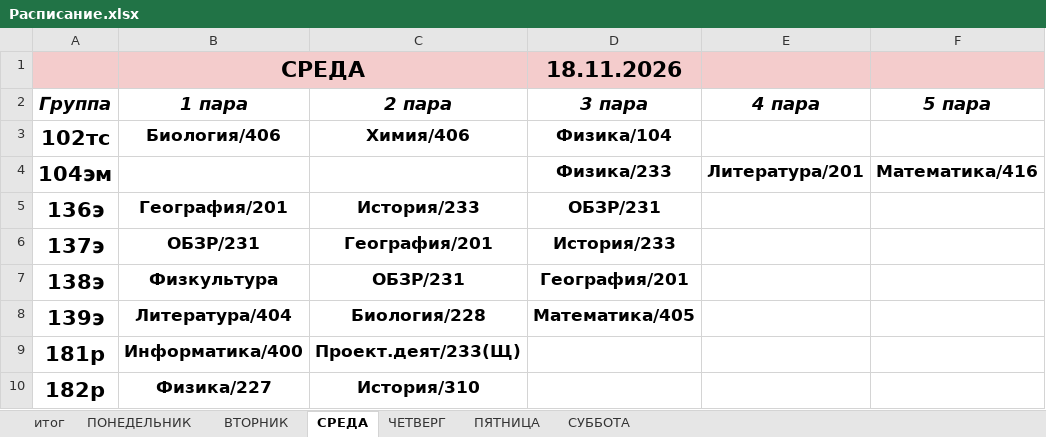
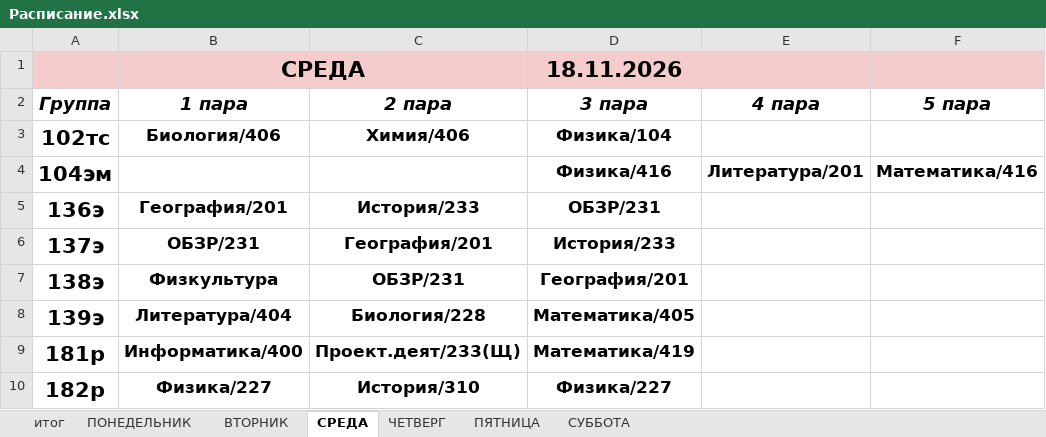
Before and after one commit to colderuopen-art/raspisanie, an Excel workbook: Расписание.xlsx, sheet СРЕДА, drawn as a sheet; only a part is shown; values as stored, in another font and other column widths than the file's, no borders; the diff covers the shown part only; the diff names each change by its address in the sheet, - before the commit and + after, or states it on an @@ line.

Commit message:
Add files via upload

```diff
--- a/Расписание.xlsx (sheet СРЕДА)
+++ b/Расписание.xlsx (sheet СРЕДА)
-D4 (3 пара): Физика/233
+D4 (3 пара): Физика/416
-D9 (3 пара): (empty)
+D9 (3 пара): Математика/419
-D10 (3 пара): (empty)
+D10 (3 пара): Физика/227
```
Also changed, not shown: 7 edited cells elsewhere in this sheet, sheet ЧЕТВЕРГ, sheet ПЯТНИЦА.
